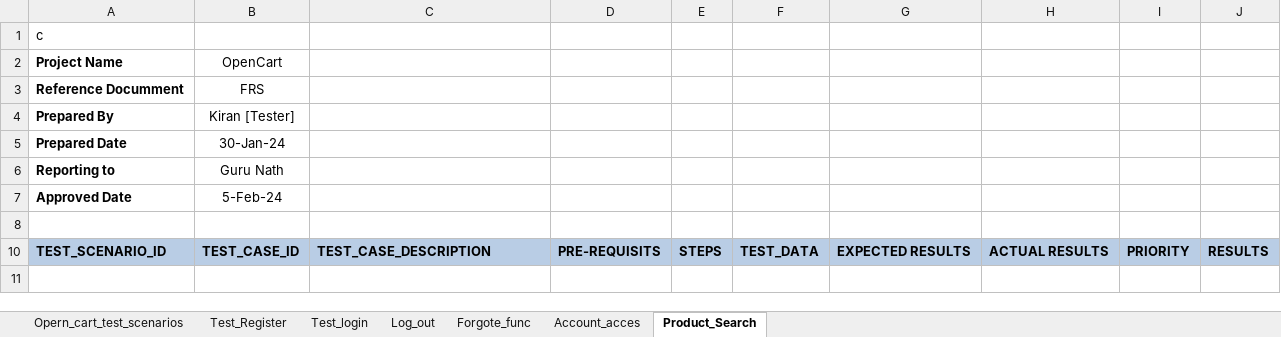
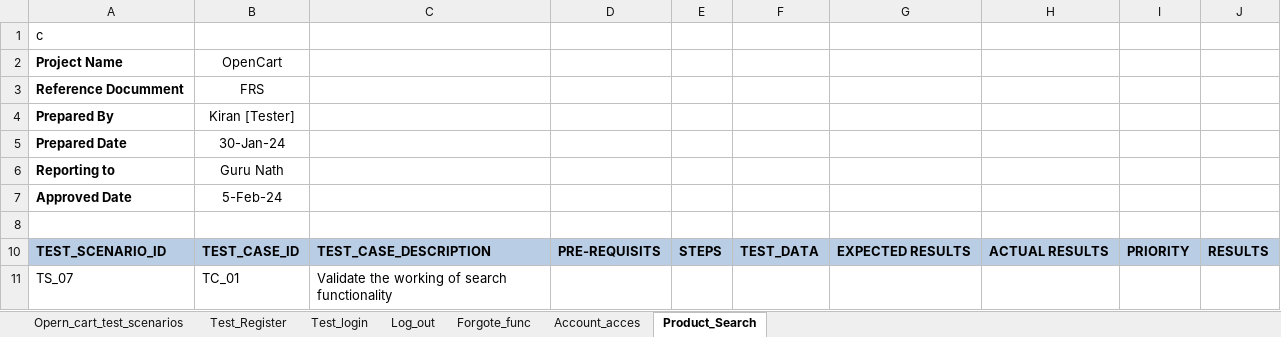
Before and after one commit to kiransp01/Project-3.OpenCart, an Excel workbook: open_cart01.xlsx, sheet Product_Search, drawn as a sheet; values as stored, in another font and other column widths than the file's, no borders; table styles not drawn; the diff names each change by its address in the sheet, - before the commit and + after, or states it on an @@ line.

Commit message:
Adding TC

```diff
--- a/open_cart01.xlsx (sheet Product_Search)
+++ b/open_cart01.xlsx (sheet Product_Search)
+row 11: TS_07 | TC_01 | Validate the working of search functionality
```
Also changed, not shown: sheet Account_acces.
